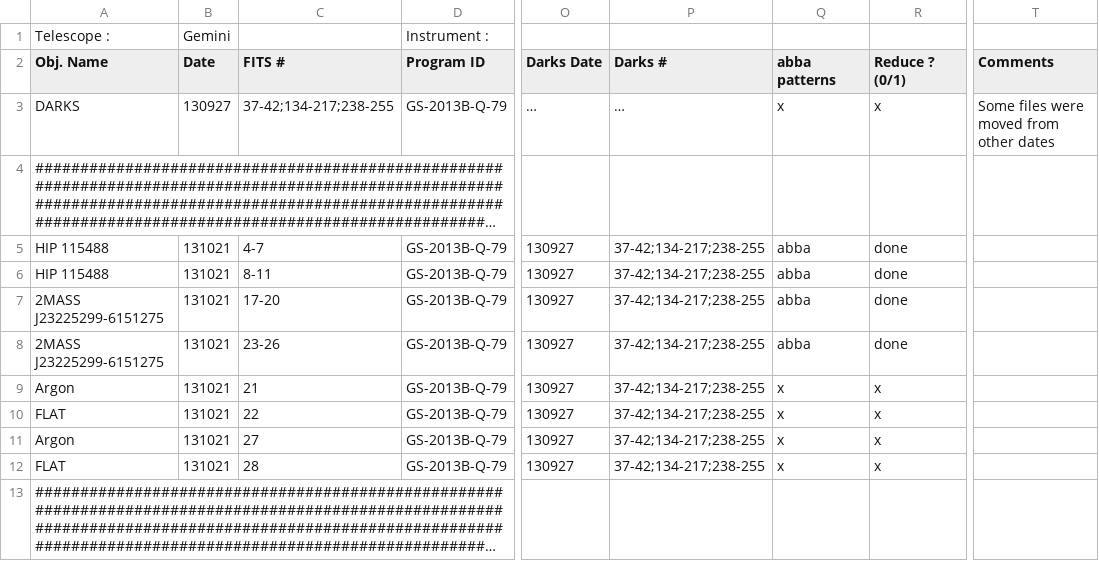
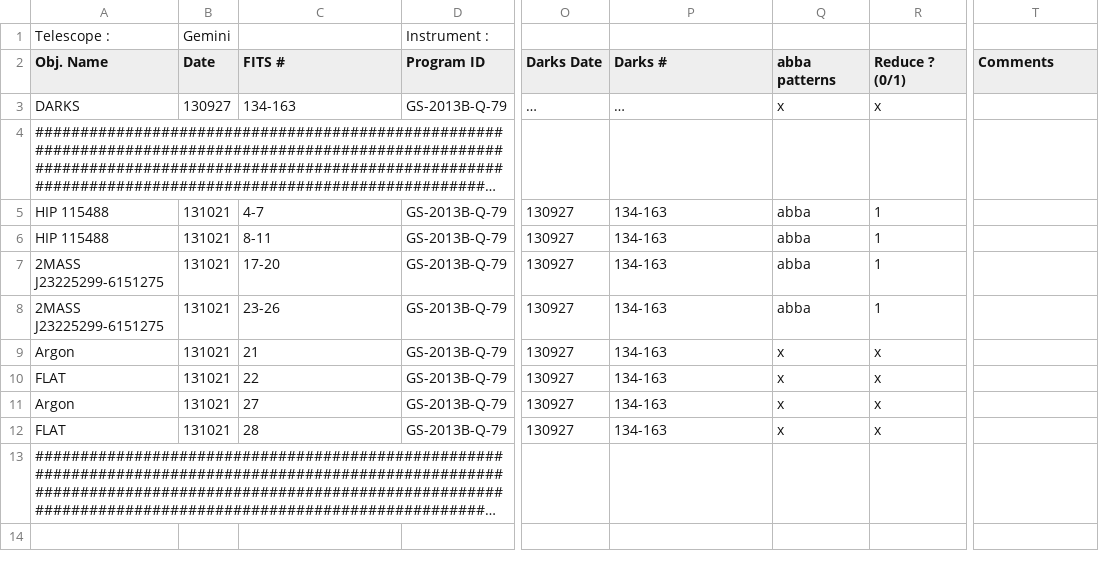
Before and after one commit to jgagneastro/red_flamingos, a CSV file: example_logfile/Sample_FLAMINGOSII_Observing_Log.csv, drawn as a sheet; only a part is shown, gaps mark what is left out; long unchanged cells end in …; the diff names each change by its address in the sheet, - before the commit and + after, or states it on an @@ line.

```diff
--- a/example_logfile/Sample_FLAMINGOSII_Observing_Log.csv
+++ b/example_logfile/Sample_FLAMINGOSII_Observing_Log.csv
-C3 (FITS #): 37-42;134-217;238-255
+C3 (FITS #): 134-163
-T3 (Comments): Some files were moved from other dates
+T3 (Comments): (empty)
-P5:P12 (Darks #): 37-42;134-217;238-255
+P5:P12 (Darks #): 134-163
-R5:R8 (Reduce ? (0/1)): done
+R5:R8 (Reduce ? (0/1)): 1
```
Also changed, not shown: 59 other files.
